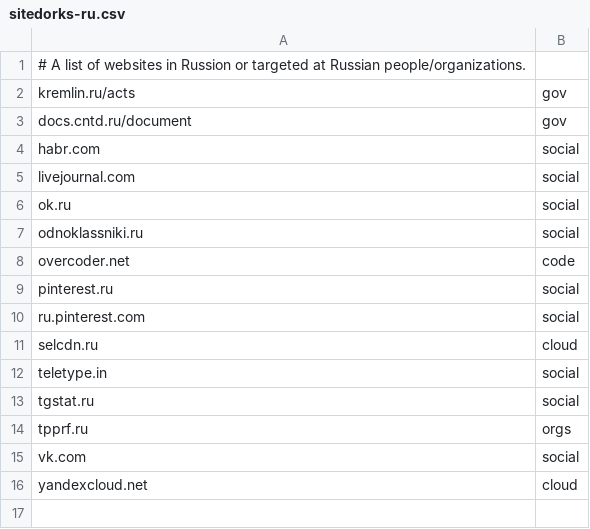
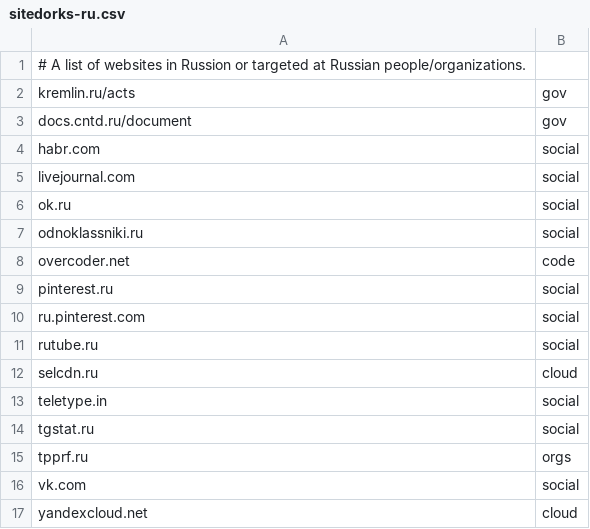
Before and after one commit to Zarcolio/sitedorks, a CSV file: csv/sitedorks-ru.csv, drawn as a sheet.

Commit message:
Update sitedorks-ru.csv

```diff
--- a/csv/sitedorks-ru.csv
+++ b/csv/sitedorks-ru.csv
@@ -10,2 +10,3 @@ pinterest.ru,social
 ru.pinterest.com,social
+rutube.ru,social
 selcdn.ru,cloud
```
